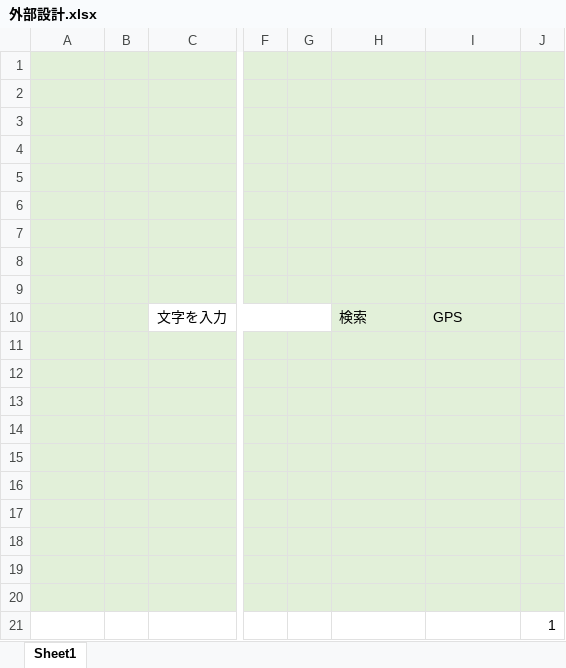
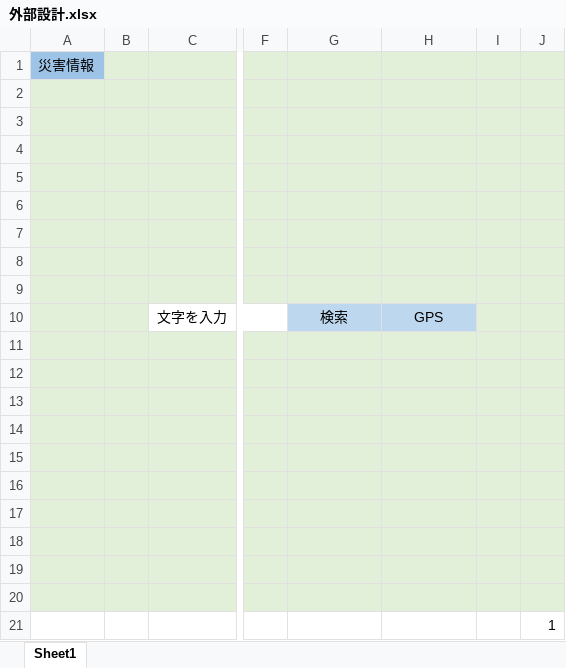
Before and after one commit to tomoyukikondo/yabukiC2017, an Excel workbook: 外部設計.xlsx, sheet Sheet1, drawn as a sheet; only a part is shown, gaps mark what is left out; values as stored, in another font and other column widths than the file's, no borders; removed rows and columns are numbered as before the commit, all else as after; the diff names each change by its address in the sheet, - before the commit and + after, or states it on an @@ line.

Commit message:
外部

```diff
--- a/外部設計.xlsx (sheet Sheet1)
+++ b/外部設計.xlsx (sheet Sheet1)
-column G, empty
+column I, empty
-A1: (empty)
+A1: 災害情報
-A1 fill: #E2F0D9
+A1 fill: #9DC3E6
@@ G10:H10 fill: #E2F0D9 → #BDD7EE, alignment: left → center @@
```
